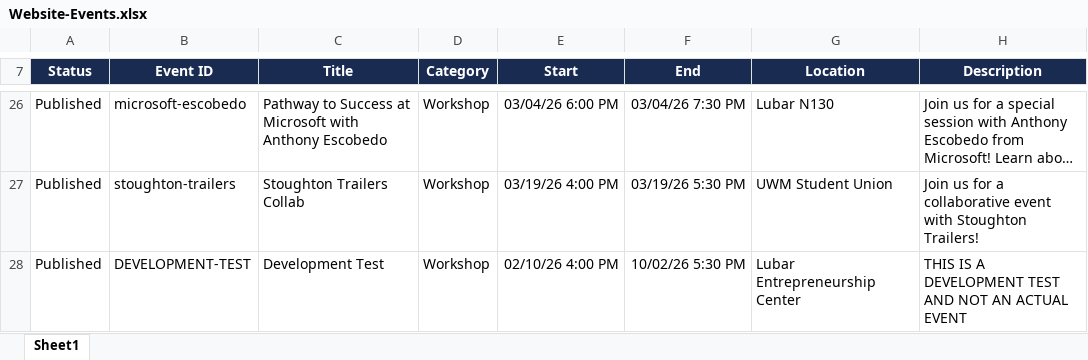
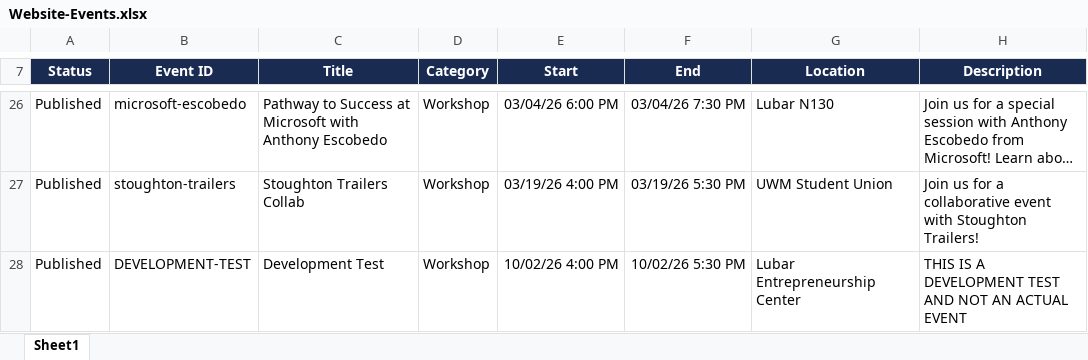
Before and after one commit to felskeM/shpe-uwm, an Excel workbook: docs/Website-Events.xlsx, sheet Sheet1, drawn as a sheet; only a part is shown, gaps mark what is left out; long unchanged cells end in …; values as stored, in another font and other column widths than the file's, no borders; conditional formats and table styles not drawn; the diff names each change by its address in the sheet, - before the commit and + after, or states it on an @@ line.

Commit message:
approved

```diff
--- a/docs/Website-Events.xlsx (sheet Sheet1)
+++ b/docs/Website-Events.xlsx (sheet Sheet1)
-E28 (Start): 02/10/26 4:00 PM
+E28 (Start): 10/02/26 4:00 PM
```
